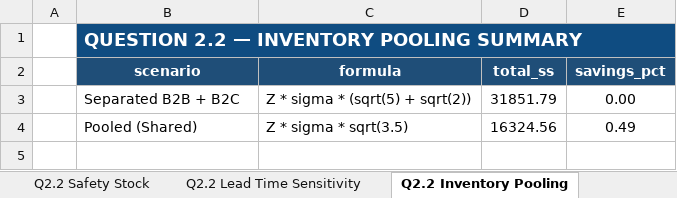
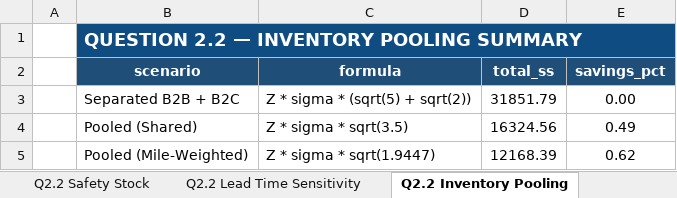
Before and after one commit to tlong-ds/omni-channel-distribution-system, an Excel workbook: outputs/round2/summary_tables.xlsx, sheet Q2.2 Inventory Pooling, drawn as a sheet; values as stored, in another font and other column widths than the file's, no borders; the diff names each change by its address in the sheet, - before the commit and + after, or states it on an @@ line.

```diff
--- a/outputs/round2/summary_tables.xlsx (sheet Q2.2 Inventory Pooling)
+++ b/outputs/round2/summary_tables.xlsx (sheet Q2.2 Inventory Pooling)
+row 5:  | Pooled (Mile-Weighted) | Z * sigma * sqrt(1.9447) | 12168.39 | 0.62
```
Also changed, not shown: sheet Q2.2 Safety Stock, sheet Q2.2 Lead Time Sensitivity, 23 other files.
